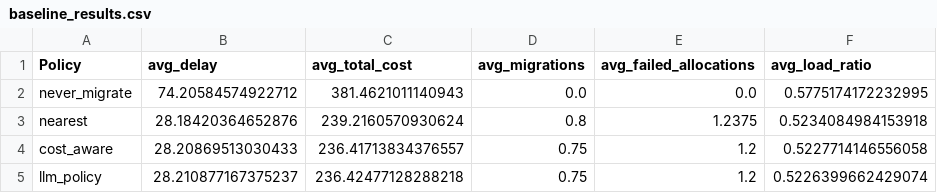
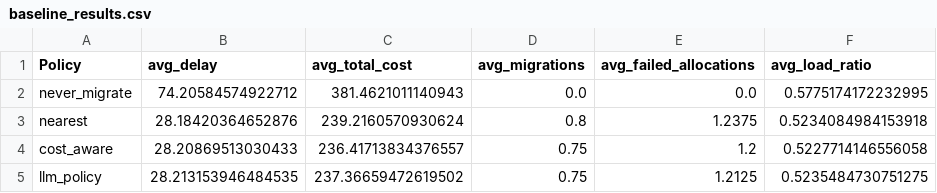
Before and after one commit to strive66655/service_migration, a CSV file: experiments/results/baseline_results.csv, drawn as a sheet.

```diff
--- a/experiments/results/baseline_results.csv
+++ b/experiments/results/baseline_results.csv
@@ -4,2 +4,2 @@ nearest,28.18420364652876,239.2160570930624,0.8,1.2375,0.5234084984153918
 cost_aware,28.20869513030433,236.41713834376557,0.75,1.2,0.5227714146556058
-llm_policy,28.210877167375237,236.42477128288218,0.75,1.2,0.5226399662429074
+llm_policy,28.213153946484535,237.36659472619502,0.75,1.2125,0.5235484730751275
```
Also changed, not shown: experiments/results/baseline_step_results.csv, 26 other files.
